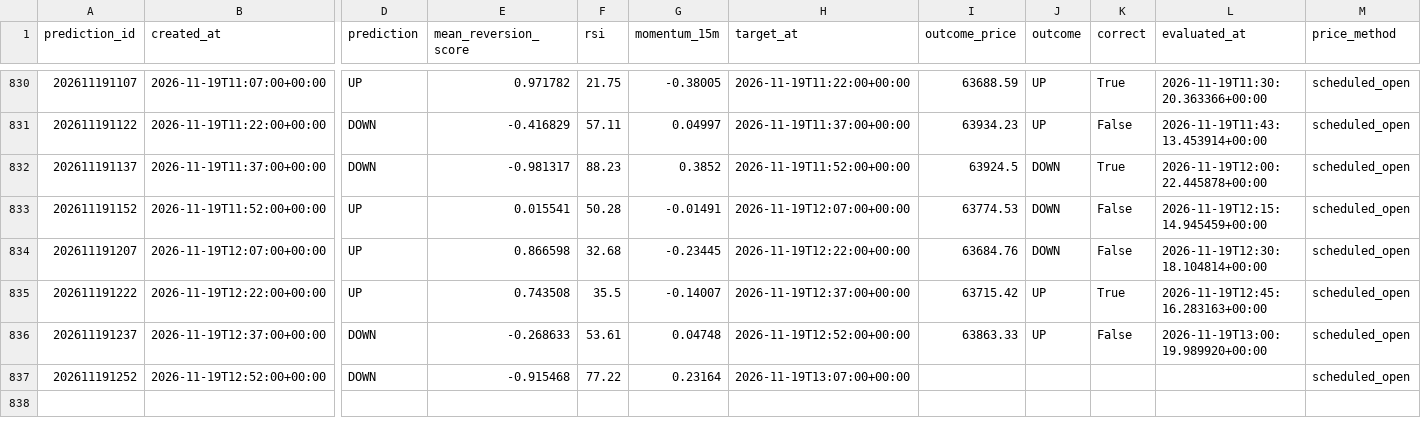
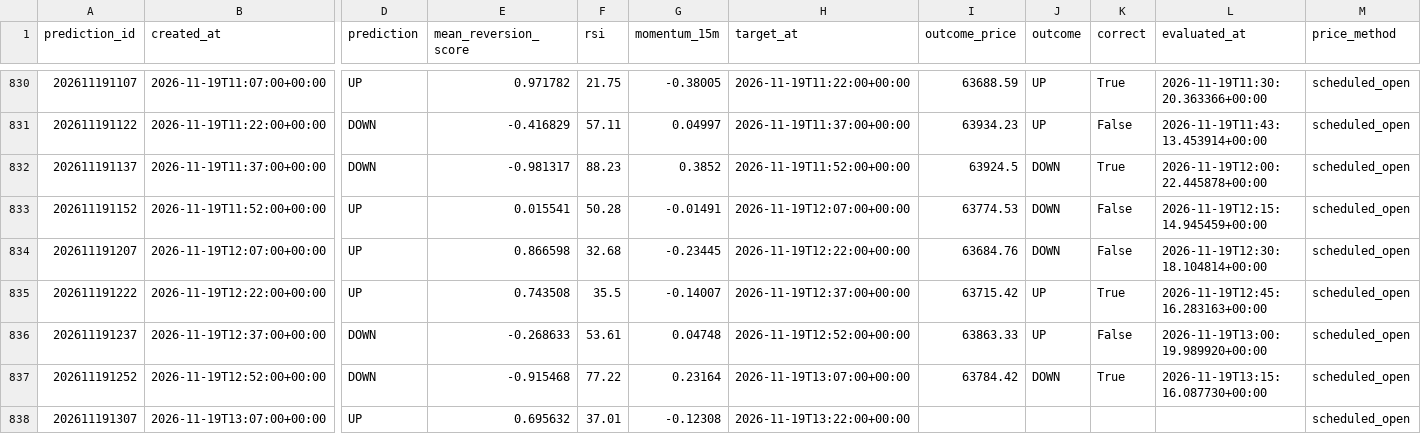
Before and after one commit to UncleJeffaffa/bitcoin-prediction-bot, a CSV file: paper_mean_reversion.csv, drawn as a sheet; only a part is shown, gaps mark what is left out; rows hold the shown columns only; the diff names each change by its address in the sheet, - before the commit and + after, or states it on an @@ line.

```diff
--- a/paper_mean_reversion.csv
+++ b/paper_mean_reversion.csv
-I837 (outcome_price): (empty)
+I837 (outcome_price): 63784.42
-J837 (outcome): (empty)
+J837 (outcome): DOWN
-K837 (correct): (empty)
+K837 (correct): True
-L837 (evaluated_at): (empty)
+L837 (evaluated_at): 2026-11-19T13:15:16.087730+00:00
+row 838: 202611191307 | 2026-11-19T13:07:00+00:00 | UP | 0.695632 | 37.01 | -0.12308 | 2026-11-19T13:22:00+00:00 |  |  |  |  | scheduled_open
```
Also changed, not shown: predictions.csv.
